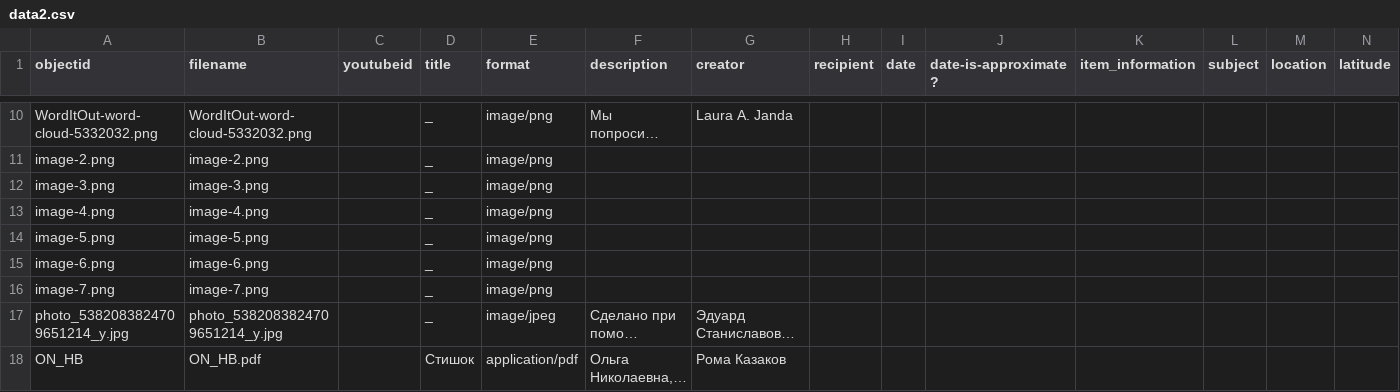
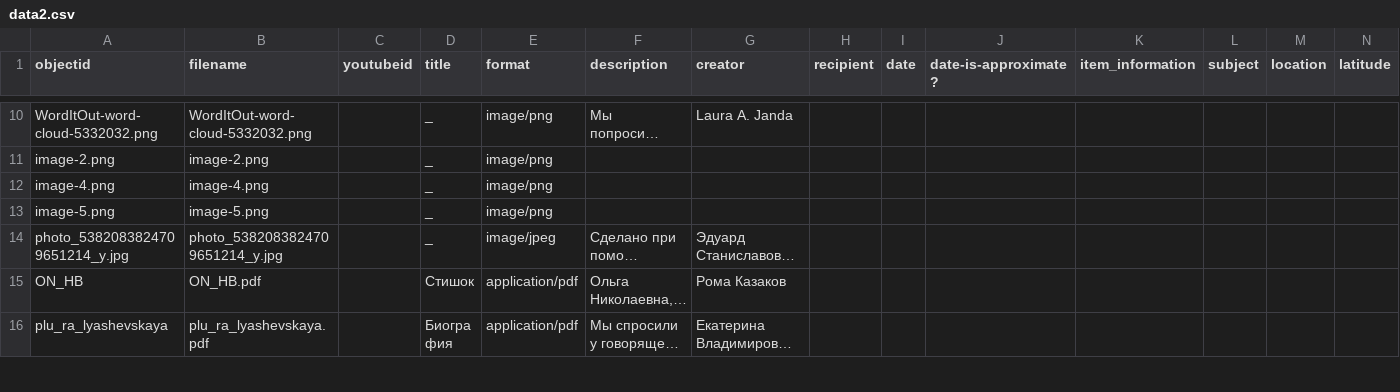
Before and after one commit to vmstarchenko/collectiondemo, a CSV file: _data/data2.csv, drawn as a sheet; only a part is shown, gaps mark what is left out; the shorter side is filled out with more unchanged rows; long unchanged cells end in …; rows hold the shown columns only; the diff names each change by its address in the sheet, - before the commit and + after, or states it on an @@ line.

Commit message:
fix

```diff
--- a/_data/data2.csv
+++ b/_data/data2.csv
-row 12: image-3.png | image-3.png |  | _ | image/png
-row 15: image-6.png | image-6.png |  | _ | image/png
-row 16: image-7.png | image-7.png |  | _ | image/png
```
